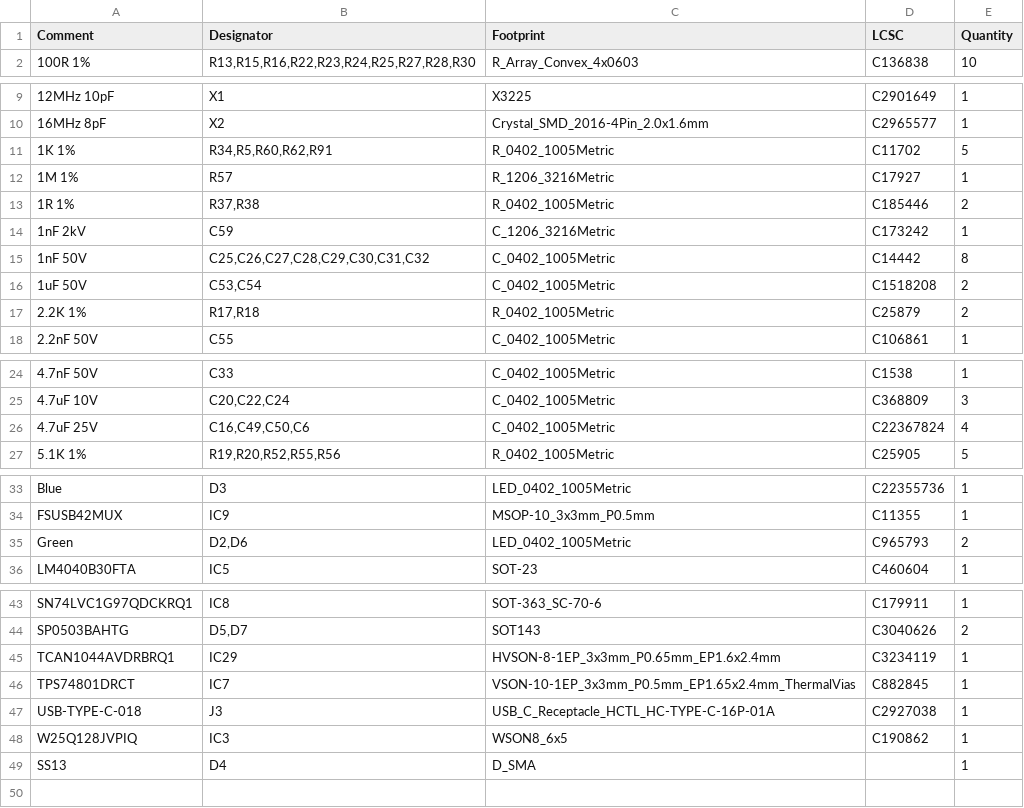
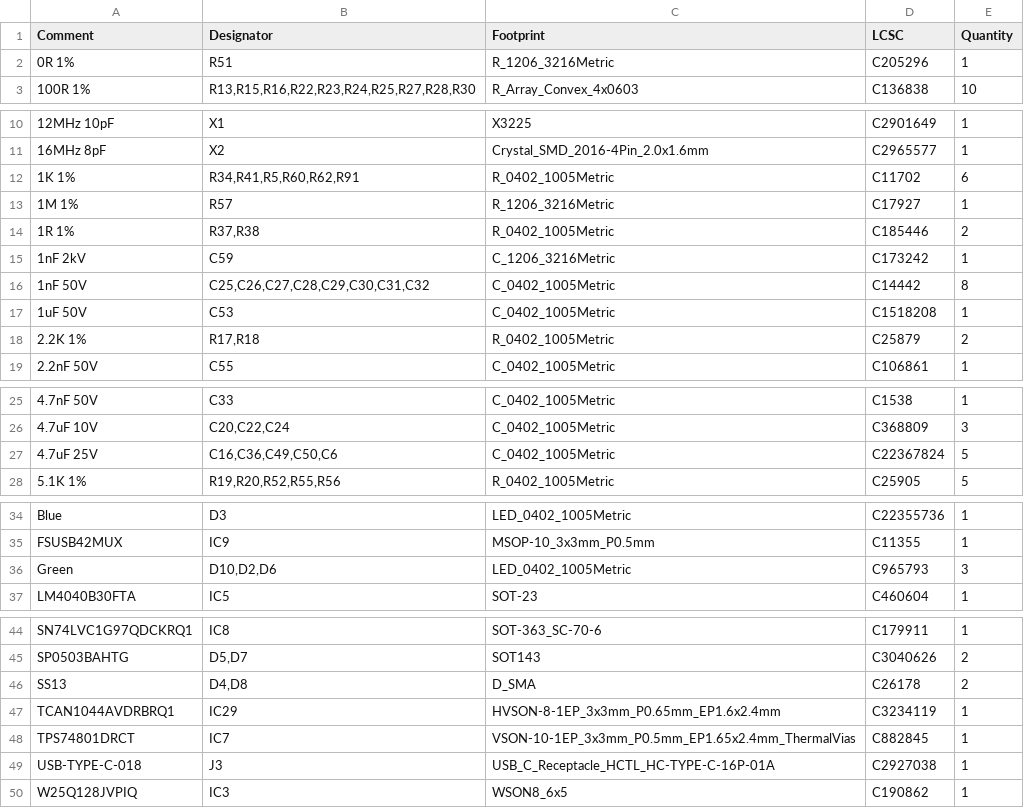
Before and after one commit to DvidMakesThings/HW_BladeCore-M54C, a CSV file: src/HardwareDesign/1.0.0/jlcpcb/production_files/BOM-BladeCore-M54C.csv, drawn as a sheet; only a part is shown, gaps mark what is left out.

Commit message:
Finalize design

```diff
--- a/src/HardwareDesign/1.0.0/jlcpcb/production_files/BOM-BladeCore-M54C.csv
+++ b/src/HardwareDesign/1.0.0/jlcpcb/production_files/BOM-BladeCore-M54C.csv
@@ -1,2 +1,3 @@
 Comment,Designator,Footprint,LCSC,Quantity
+0R 1%,R51,R_1206_3216Metric,C205296,1
 100R 1%,"R13,R15,R16,R22,R23,R24,R25,R27,R28,R30",R_Array_Convex_4x0603,C136838,10
@@ -10,3 +11,3 @@ Comment,Designator,Footprint,LCSC,Quantity
 16MHz 8pF,X2,Crystal_SMD_2016-4Pin_2.0x1.6mm,C2965577,1
-1K 1%,"R34,R5,R60,R62,R91",R_0402_1005Metric,C11702,5
+1K 1%,"R34,R41,R5,R60,R62,R91",R_0402_1005Metric,C11702,6
 1M 1%,R57,R_1206_3216Metric,C17927,1
@@ -15,3 +16,3 @@ Comment,Designator,Footprint,LCSC,Quantity
 1nF 50V,"C25,C26,C27,C28,C29,C30,C31,C32",C_0402_1005Metric,C14442,8
-1uF 50V,"C53,C54",C_0402_1005Metric,C1518208,2
+1uF 50V,C53,C_0402_1005Metric,C1518208,1
 2.2K 1%,"R17,R18",R_0402_1005Metric,C25879,2
@@ -25,3 +26,3 @@ Comment,Designator,Footprint,LCSC,Quantity
 4.7uF 10V,"C20,C22,C24",C_0402_1005Metric,C368809,3
-4.7uF 25V,"C16,C49,C50,C6",C_0402_1005Metric,C22367824,4
+4.7uF 25V,"C16,C36,C49,C50,C6",C_0402_1005Metric,C22367824,5
 5.1K 1%,"R19,R20,R52,R55,R56",R_0402_1005Metric,C25905,5
@@ -34,3 +35,3 @@ Blue,D3,LED_0402_1005Metric,C22355736,1
 FSUSB42MUX,IC9,MSOP-10_3x3mm_P0.5mm,C11355,1
-Green,"D2,D6",LED_0402_1005Metric,C965793,2
+Green,"D10,D2,D6",LED_0402_1005Metric,C965793,3
 LM4040B30FTA,IC5,SOT-23,C460604,1
@@ -44,2 +45,3 @@ SN74LVC1G97QDCKRQ1,IC8,SOT-363_SC-70-6,C179911,1
 SP0503BAHTG,"D5,D7",SOT143,C3040626,2
+SS13,"D4,D8",D_SMA,C26178,2
 TCAN1044AVDRBRQ1,IC29,HVSON-8-1EP_3x3mm_P0.65mm_EP1.6x2.4mm,C3234119,1
@@ -48,2 +50 @@ USB-TYPE-C-018,J3,USB_C_Receptacle_HCTL_HC-TYPE-C-16P-01A,C2927038,1
 W25Q128JVPIQ,IC3,WSON8_6x5,C190862,1
-SS13,D4,D_SMA,,1
```
Also changed, not shown: src/HardwareDesign/1.0.0/jlcpcb/production_files/CPL-BladeCore-M54C.csv, 22 other files.
